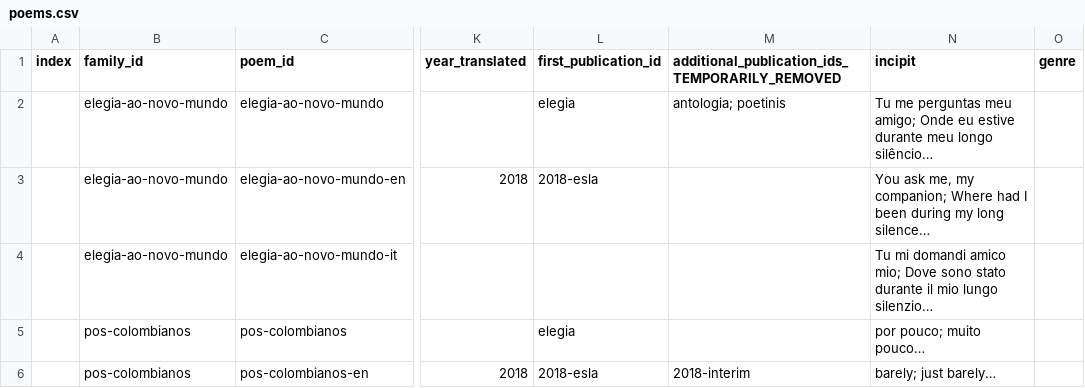
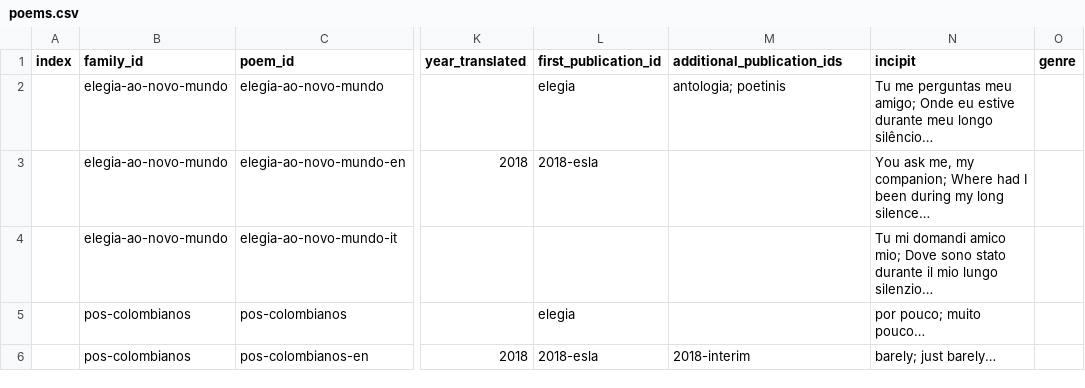
Before and after one commit to narlanmatos/narlanmatos.github.io, a CSV file: _data/poems.csv, drawn as a sheet; only a part is shown, gaps mark what is left out; the diff names each change by its address in the sheet, - before the commit and + after, or states it on an @@ line.

Commit message:
Revert "Update poems.csv"
This reverts commit 4999f2ab9d744063df4085cf1a4a8262629f145d.

```diff
--- a/_data/poems.csv
+++ b/_data/poems.csv
-M1: additional_publication_ids_TEMPORARILY_REMOVED
+M1: additional_publication_ids
```
